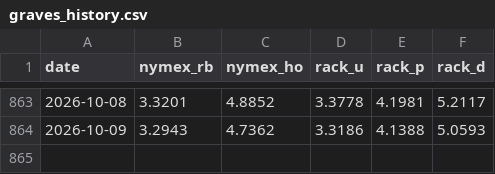
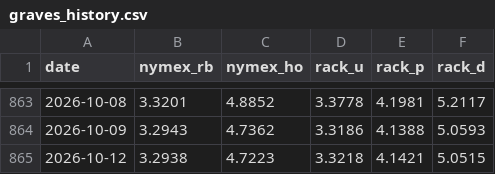
Before and after one commit to armaanmoosani/rbob-ho-fuel-tracker, a CSV file: data/graves_history.csv, drawn as a sheet; only a part is shown, gaps mark what is left out; the diff names each change by its address in the sheet, - before the commit and + after, or states it on an @@ line.

```diff
--- a/data/graves_history.csv
+++ b/data/graves_history.csv
+row 865: 2026-10-12 | 3.2938 | 4.7223 | 3.3218 | 4.1421 | 5.0515
```
Also changed, not shown: data/integrity_hashes.csv, data/nymex_settlement_provenance.csv.
